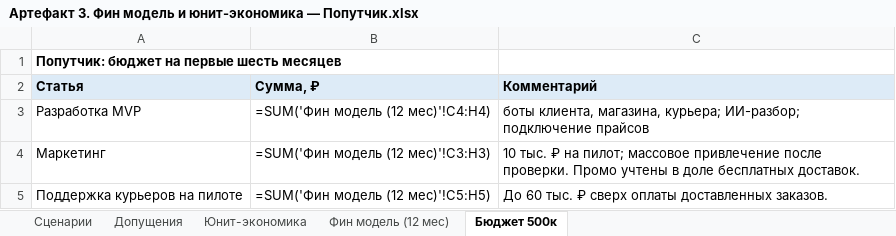
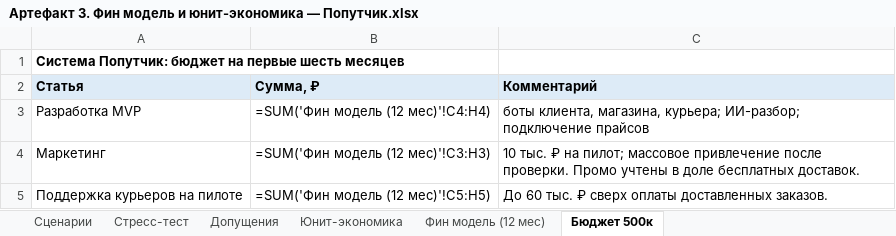
Before and after one commit to sergey-lastochkin/poputka-ai-case, an Excel workbook: Артефакт 3. Фин модель и юнит-экономика — Попутчик.xlsx, sheet Бюджет 500к, drawn as a sheet; only a part is shown; values as stored, in another font and other column widths than the file's, no borders; formulas without a stored value are shown as written; the diff names each change by its address in the sheet, - before the commit and + after, or states it on an @@ line.

```diff
--- a/Артефакт 3. Фин модель и юнит-экономика — Попутчик.xlsx (sheet Бюджет 500к)
+++ b/Артефакт 3. Фин модель и юнит-экономика — Попутчик.xlsx (sheet Бюджет 500к)
+sheet tab: Стресс-тест
-A1 (Статья): Попутчик: бюджет на первые шесть месяцев
+A1 (Статья): Система Попутчик: бюджет на первые шесть месяцев
```
Also changed, not shown: sheet Юнит-экономика, sheet Сценарии, sheet Допущения, sheet Фин модель (12 мес), Артефакт 1. AI Startup Canvas — Попутчик.xlsx, 7 other files.
